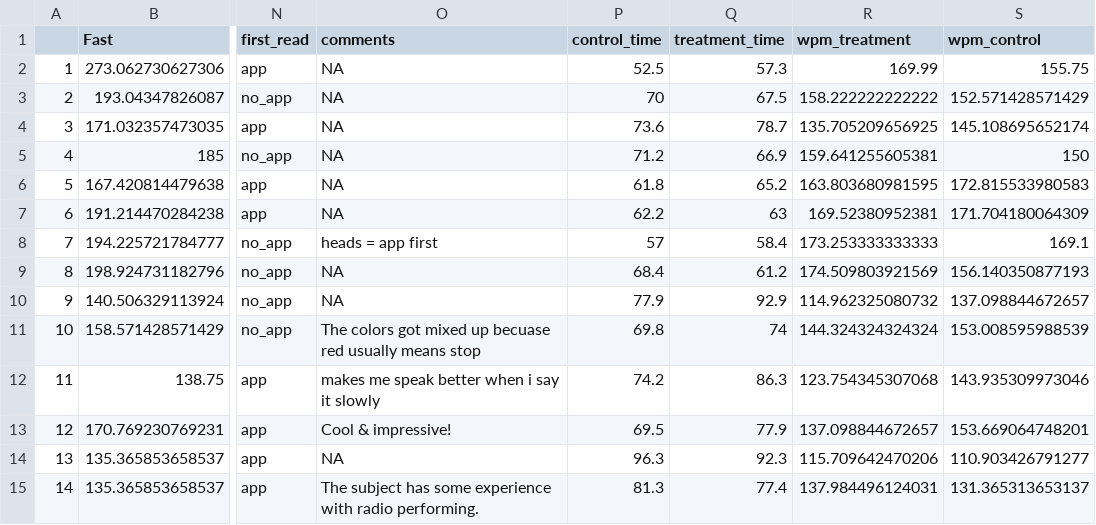
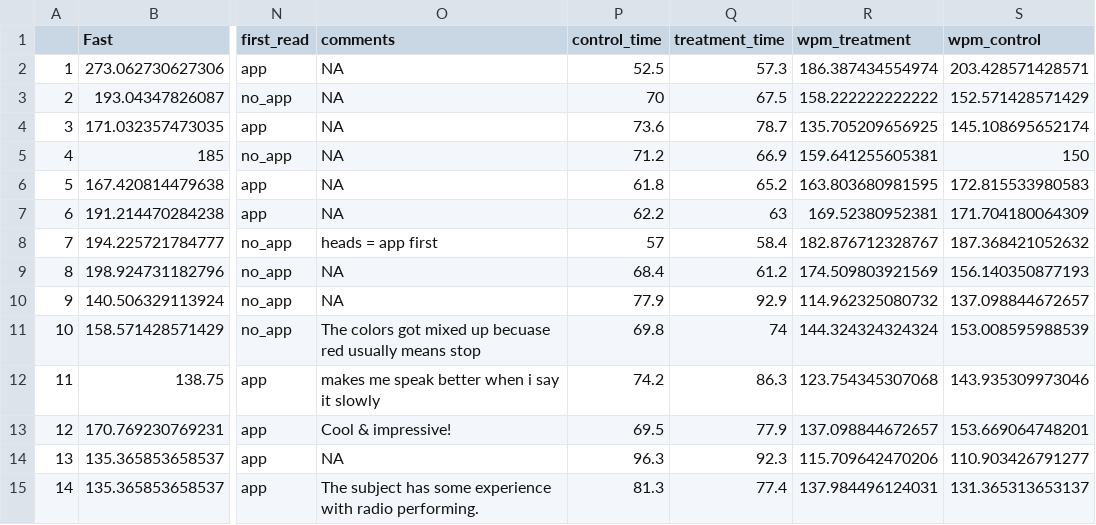
Before and after one commit to evanm31/ubitalk_analysis, a CSV file: data/user_data.csv, drawn as a sheet; only a part is shown, gaps mark what is left out; the diff names each change by its address in the sheet, - before the commit and + after, or states it on an @@ line.

```diff
--- a/data/user_data.csv
+++ b/data/user_data.csv
-R2 (wpm_treatment): 169.99
+R2 (wpm_treatment): 186.387434554974
-S2 (wpm_control): 155.75
+S2 (wpm_control): 203.428571428571
-R8 (wpm_treatment): 173.253333333333
+R8 (wpm_treatment): 182.876712328767
-S8 (wpm_control): 169.1
+S8 (wpm_control): 187.368421052632
```
Also changed, not shown: 3 other files.
